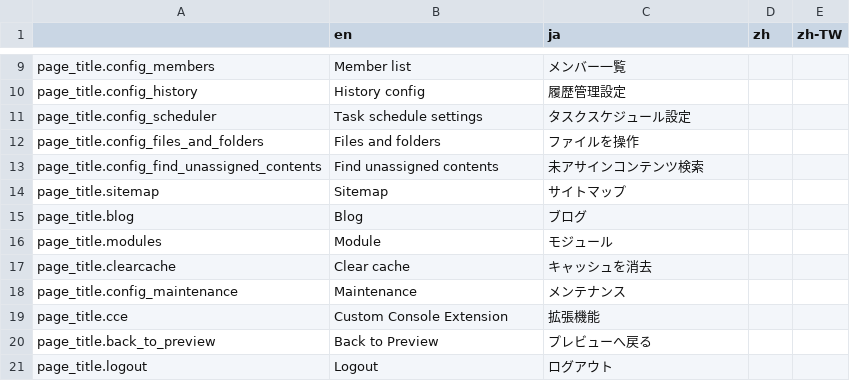
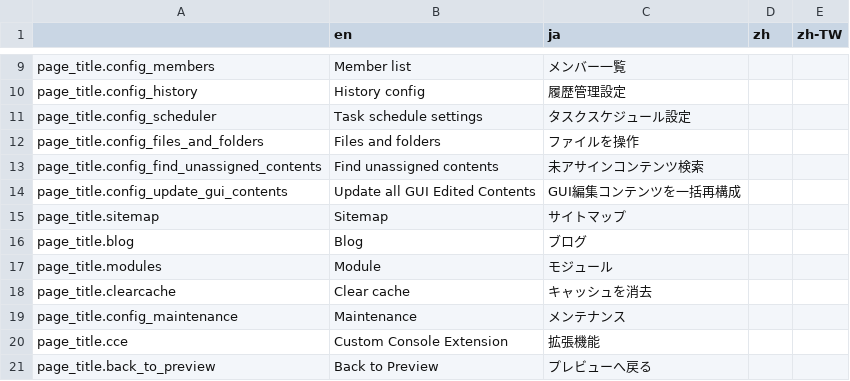
Before and after one commit to pickles2/px2-clover, a CSV file: data/language.csv, drawn as a sheet; only a part is shown, gaps mark what is left out; the shorter side is filled out with more unchanged rows.

Commit message:
GUI編集コンテンツを一括再構成機能を追加。

```diff
--- a/data/language.csv
+++ b/data/language.csv
@@ -13,2 +13,3 @@ page_title.config_files_and_folders,"Files and folders","ファイルを操作",
 page_title.config_find_unassigned_contents,"Find unassigned contents","未アサインコンテンツ検索",,
+page_title.config_update_gui_contents,"Update all GUI Edited Contents","GUI編集コンテンツを一括再構成",,
 page_title.sitemap,"Sitemap","サイトマップ",,
```
Also changed, not shown: 5 other files.
